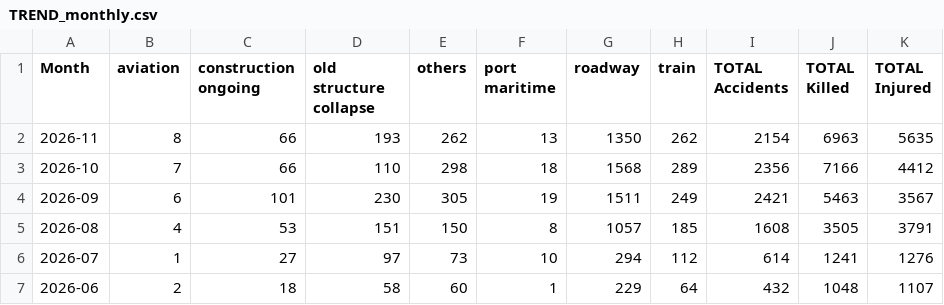
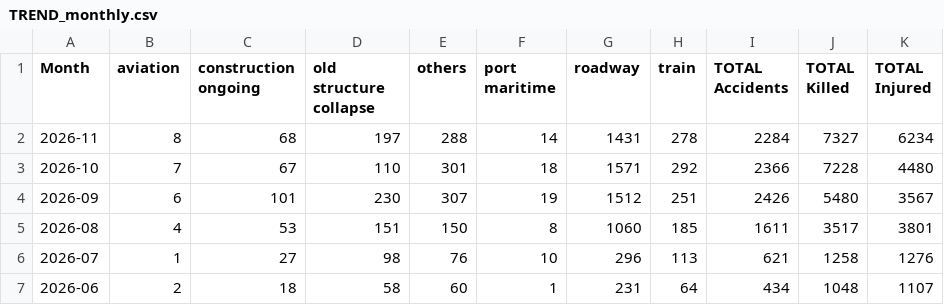
Before and after one commit to kbhattacharjeemsit-cloud/Accident-Monitor, a CSV file: TREND_monthly.csv, drawn as a sheet.

```diff
--- a/TREND_monthly.csv
+++ b/TREND_monthly.csv
@@ -1,7 +1,7 @@
 Month,aviation,construction ongoing,old structure collapse,others,port maritime,roadway,train,TOTAL Accidents,TOTAL Killed,TOTAL Injured
-2026-11,8,66,193,262,13,1350,262,2154,6963,5635
-2026-10,7,66,110,298,18,1568,289,2356,7166,4412
-2026-09,6,101,230,305,19,1511,249,2421,5463,3567
-2026-08,4,53,151,150,8,1057,185,1608,3505,3791
-2026-07,1,27,97,73,10,294,112,614,1241,1276
-2026-06,2,18,58,60,1,229,64,432,1048,1107
+2026-11,8,68,197,288,14,1431,278,2284,7327,6234
+2026-10,7,67,110,301,18,1571,292,2366,7228,4480
+2026-09,6,101,230,307,19,1512,251,2426,5480,3567
+2026-08,4,53,151,150,8,1060,185,1611,3517,3801
+2026-07,1,27,98,76,10,296,113,621,1258,1276
+2026-06,2,18,58,60,1,231,64,434,1048,1107
```
Also changed, not shown: SUMMARY_all.csv, SUMMARY_by_category.csv, 6 other files.
